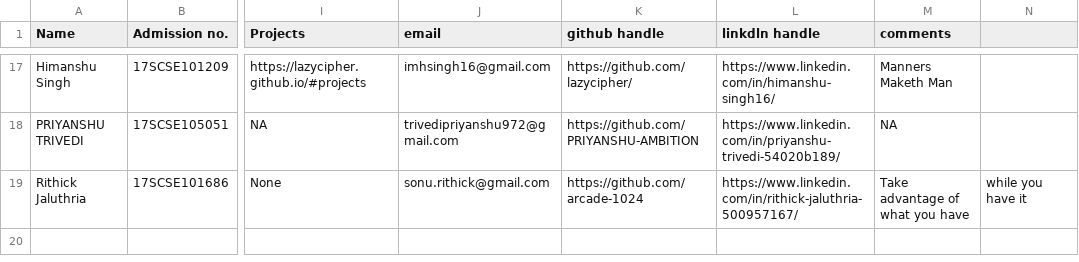
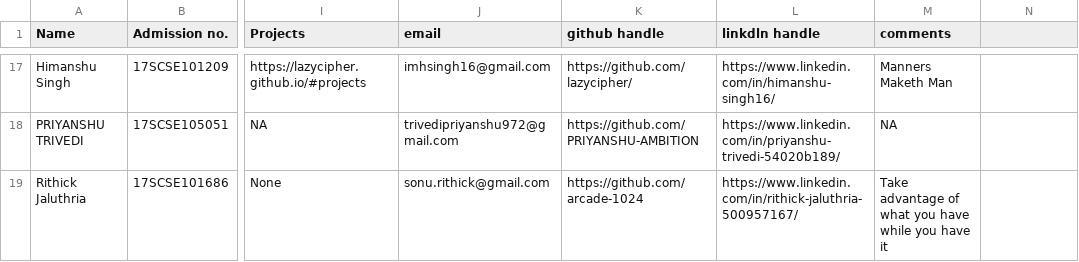
Before and after one commit to DSC-Galgotias/gitTest, a CSV file: info.csv, drawn as a sheet; only a part is shown, gaps mark what is left out; the diff names each change by its address in the sheet, - before the commit and + after, or states it on an @@ line.

Commit message:
Updated my introduction
Removed the extra comma at the end of the file

```diff
--- a/info.csv
+++ b/info.csv
-M19 (comments): Take advantage of what you have
+M19 (comments): Take advantage of what you have while you have it
-N19: while you have it
+N19: (empty)
```
